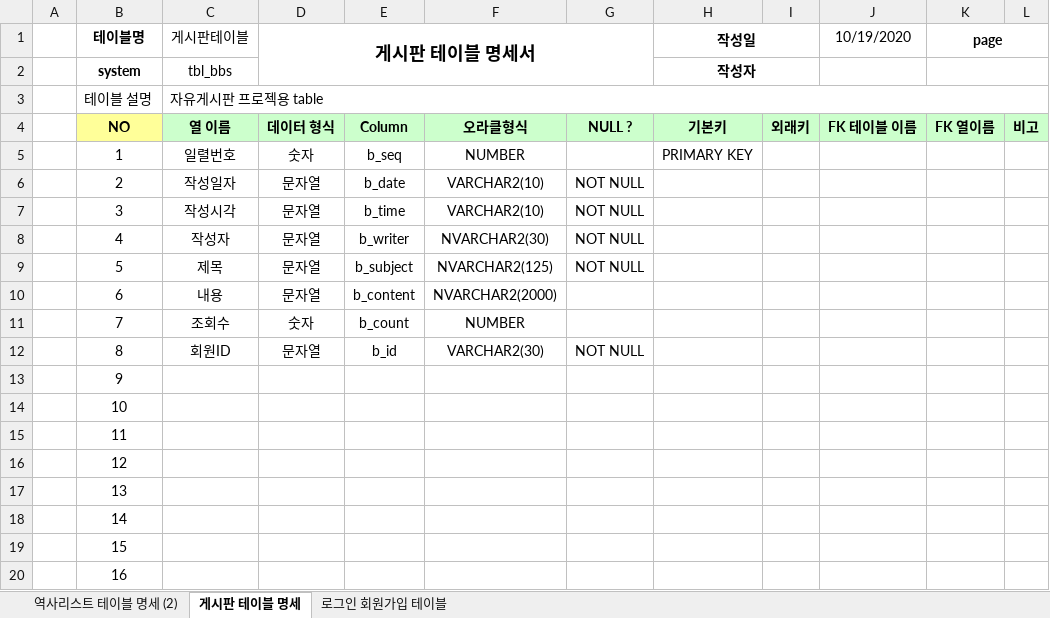
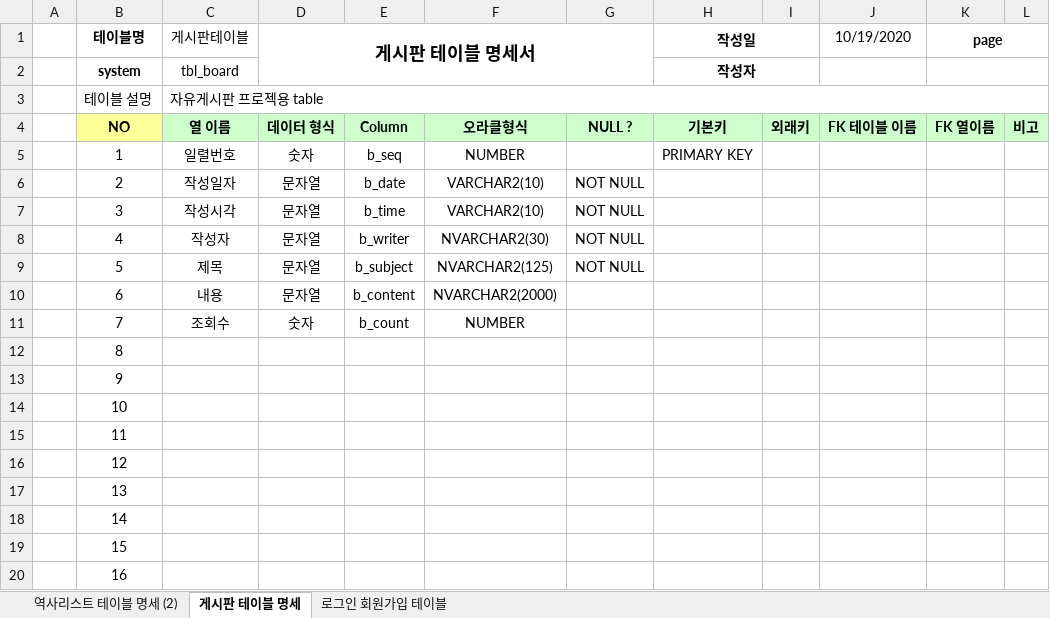
Before and after one commit to iceramqq/one_day_project, an Excel workbook: SpMVC_TeamV2/역사테이블명세.xlsx, sheet 게시판 테이블 명세, drawn as a sheet; values as stored, in another font and other column widths than the file's, no borders; the diff names each change by its address in the sheet, - before the commit and + after, or states it on an @@ line.

```diff
--- a/SpMVC_TeamV2/역사테이블명세.xlsx (sheet 게시판 테이블 명세)
+++ b/SpMVC_TeamV2/역사테이블명세.xlsx (sheet 게시판 테이블 명세)
-C2 (게시판테이블): tbl_bbs
+C2 (게시판테이블): tbl_board
-C12 (게시판테이블): 회원ID
+C12 (게시판테이블): (empty)
-D12 (게시판 테이블 명세서): 문자열
+D12 (게시판 테이블 명세서): (empty)
-E12: b_id
+E12: (empty)
-F12: VARCHAR2(30)
+F12: (empty)
-G12: NOT NULL
+G12: (empty)
```
Also changed, not shown: sheet 로그인 회원가입 테이블, 23 other files.
